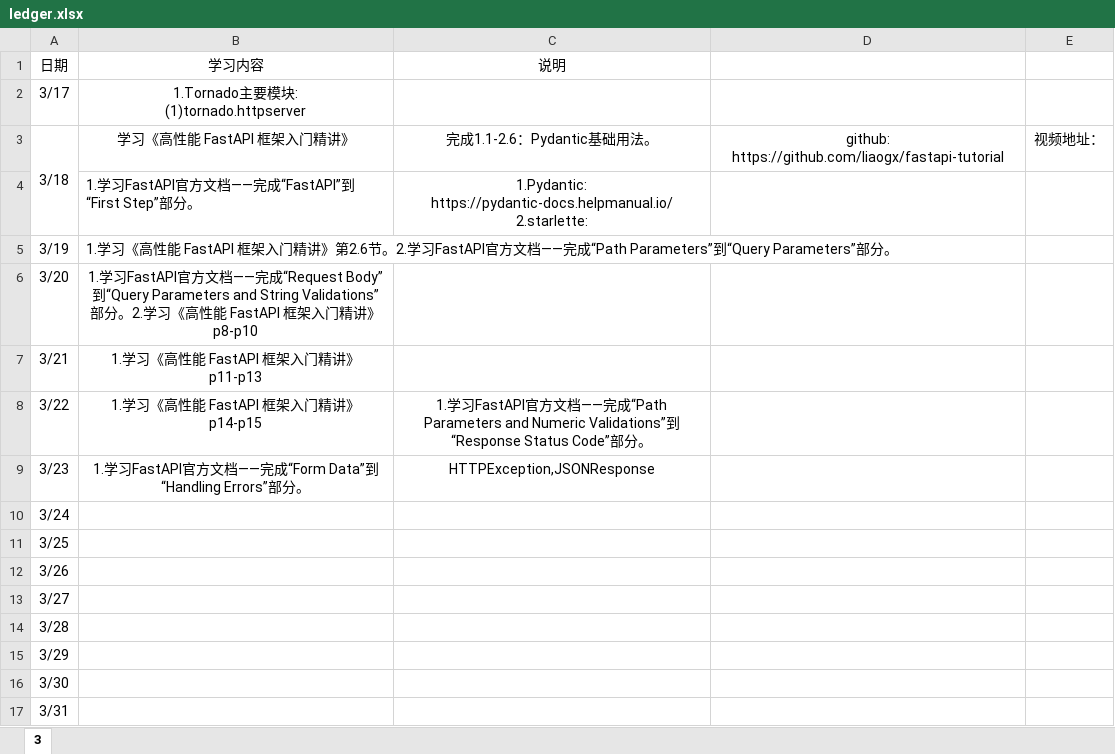
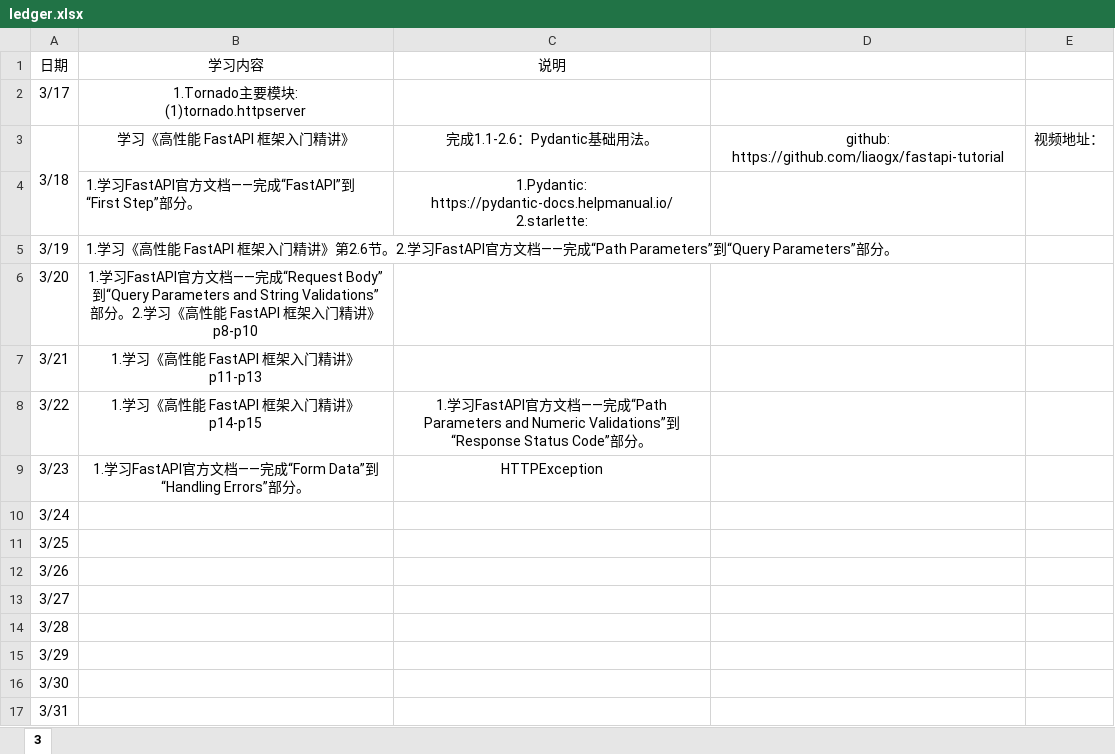
Before and after one commit to Huake-EZhou/learnings, an Excel workbook: ledger.xlsx, sheet 3, drawn as a sheet; values as stored, in another font and other column widths than the file's, no borders; the diff names each change by its address in the sheet, - before the commit and + after, or states it on an @@ line.

Commit message:
test

```diff
--- a/ledger.xlsx (sheet 3)
+++ b/ledger.xlsx (sheet 3)
-C9: HTTPException,JSONResponse
+C9: HTTPException
```
